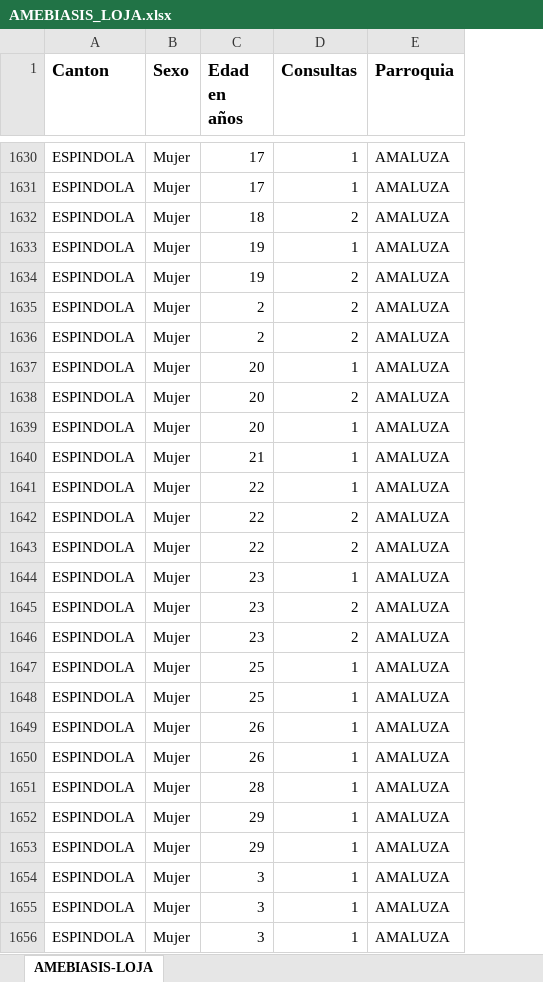
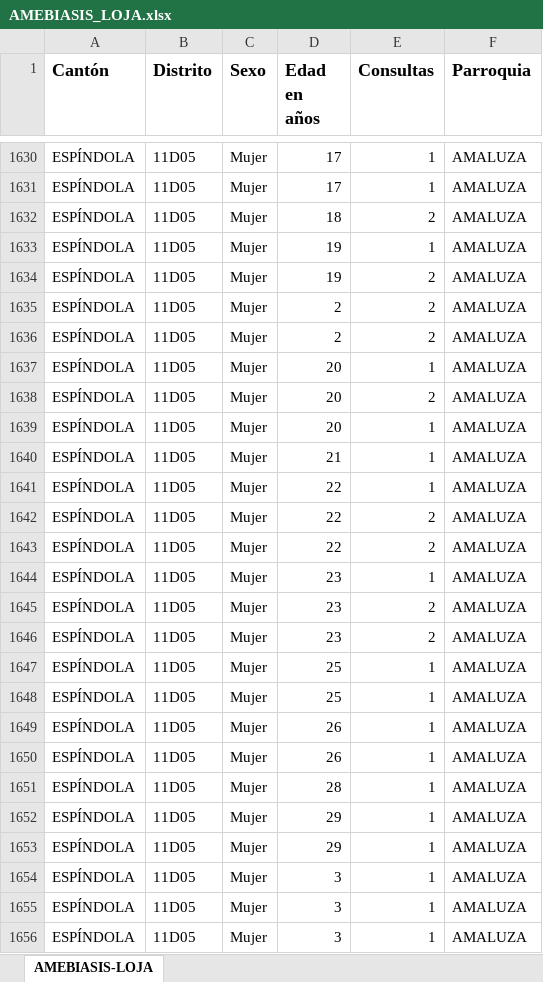
Before and after one commit to Ciespinosa/datos_practicas, an Excel workbook: AMEBIASIS_LOJA.xlsx, sheet AMEBIASIS-LOJA, drawn as a sheet; only a part is shown, gaps mark what is left out; values as stored, in another font and other column widths than the file's, no borders; the diff covers the shown part only; the diff names each change by its address in the sheet, - before the commit and + after, or states it on an @@ line.

```diff
--- a/AMEBIASIS_LOJA.xlsx (sheet AMEBIASIS-LOJA)
+++ b/AMEBIASIS_LOJA.xlsx (sheet AMEBIASIS-LOJA)
+column B (Distrito), rows 1630-1656: all 11D05
-A1: Canton
+A1: Cantón
-A1630:A1656 (Cantón): ESPINDOLA
+A1630:A1656 (Cantón): ESPÍNDOLA
```
Also changed, not shown: 1296 edited cells elsewhere in this sheet, 1 other file.
